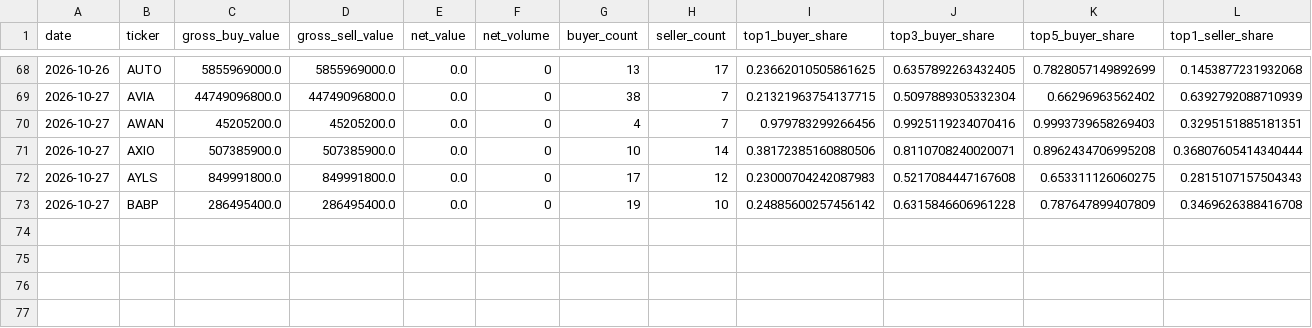
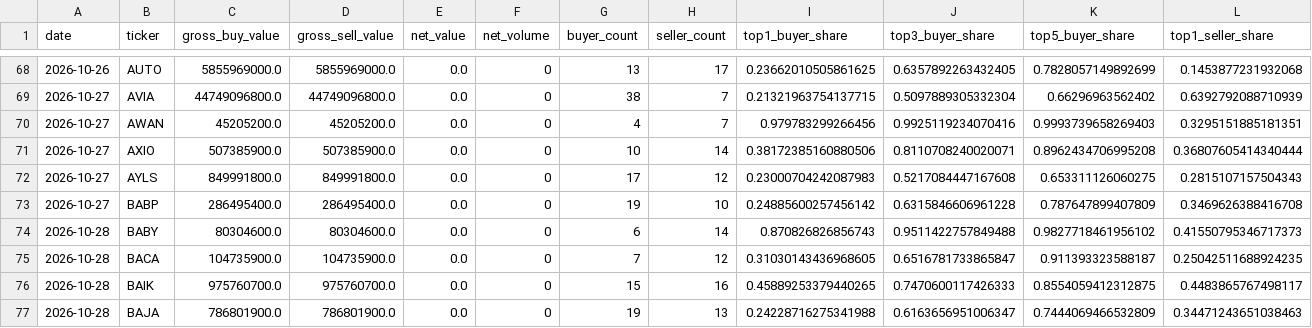
Before and after one commit to byusetianto-netizen/bayu-idx-trading-engine, a CSV file: data/broker/broker_flow_features.csv, drawn as a sheet; only a part is shown, gaps mark what is left out; rows hold the shown columns only; the diff names each change by its address in the sheet, - before the commit and + after, or states it on an @@ line.

```diff
--- a/data/broker/broker_flow_features.csv
+++ b/data/broker/broker_flow_features.csv
+row 74: 2026-10-28 | BABY | 80304600.0 | 80304600.0 | 0.0 | 0 | 6 | 14 | 0.870826826856743 | 0.9511422757849488 | 0.9827718461956102 | 0.41550795346717373
+row 75: 2026-10-28 | BACA | 104735900.0 | 104735900.0 | 0.0 | 0 | 7 | 12 | 0.31030143436968605 | 0.6516781733865847 | 0.911393323588187 | 0.25042511688924235
+row 76: 2026-10-28 | BAIK | 975760700.0 | 975760700.0 | 0.0 | 0 | 15 | 16 | 0.45889253379440265 | 0.7470600117426333 | 0.8554059412312875 | 0.4483865767498117
+row 77: 2026-10-28 | BAJA | 786801900.0 | 786801900.0 | 0.0 | 0 | 19 | 13 | 0.24228716275341988 | 0.6163656951006347 | 0.7444069466532809 | 0.34471243651038463
```
Also changed, not shown: data/broker/v20_validation_report.csv, 4 other files.
